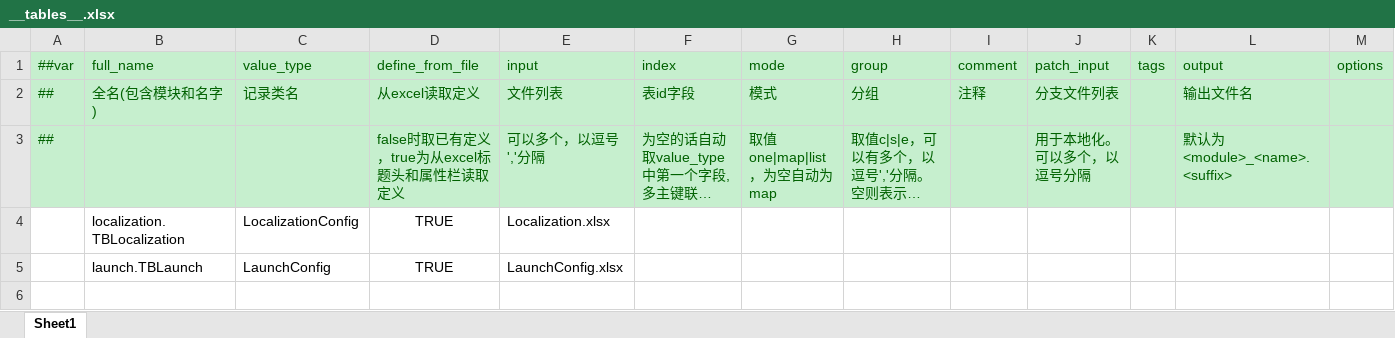
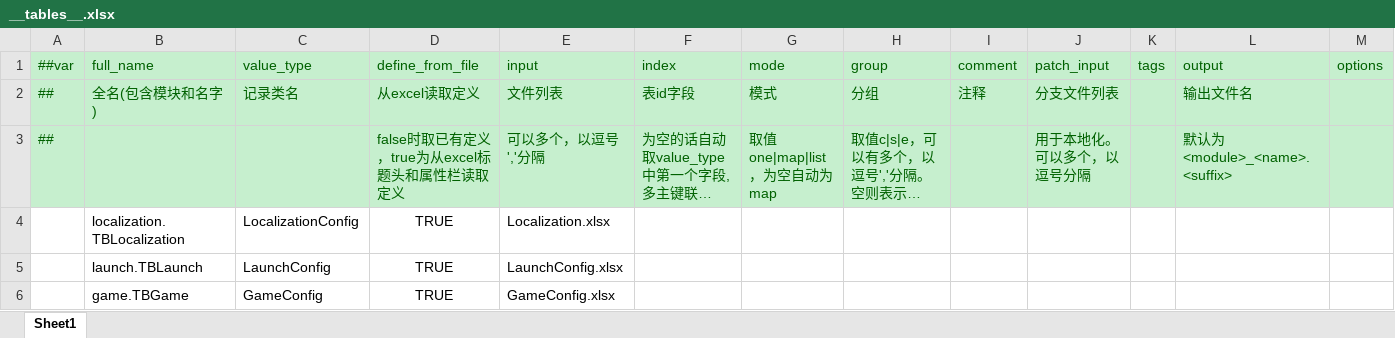
Before and after one commit to lyqilo/ClientConfig, an Excel workbook: LubanConfig/Datas/__tables__.xlsx, sheet Sheet1, drawn as a sheet; long unchanged cells end in …; values as stored, in another font and other column widths than the file's, no borders; the diff names each change by its address in the sheet, - before the commit and + after, or states it on an @@ line.

```diff
--- a/LubanConfig/Datas/__tables__.xlsx (sheet Sheet1)
+++ b/LubanConfig/Datas/__tables__.xlsx (sheet Sheet1)
+row 6:  | game.TBGame | GameConfig | TRUE | GameConfig.xlsx
```
Also changed, not shown: 9 other files.
